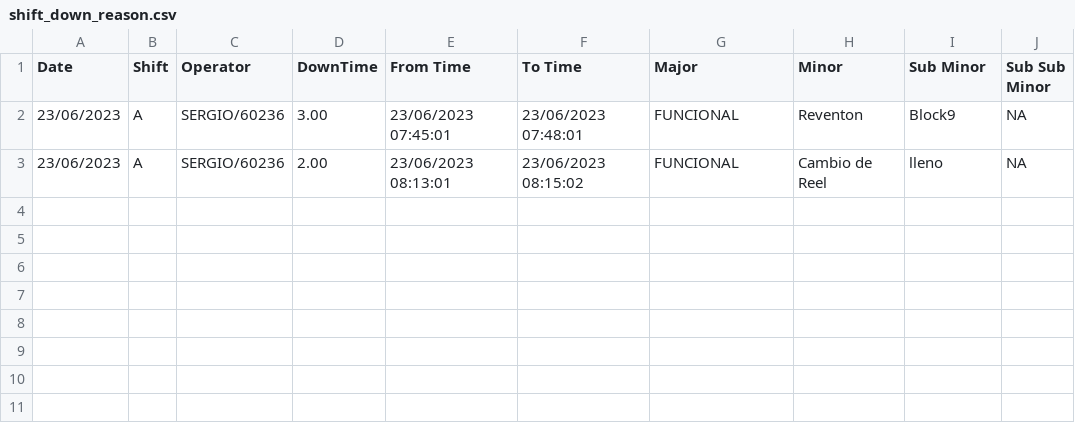
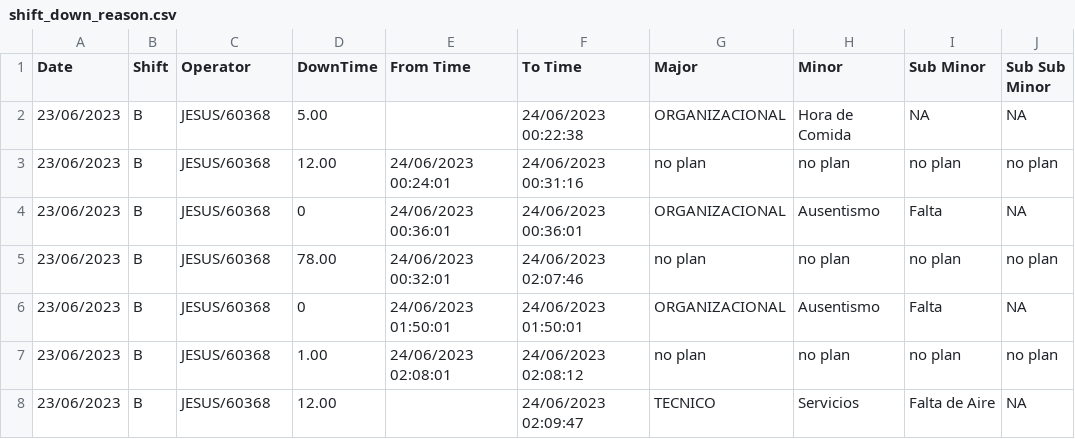
Before and after one commit to ShivamAug/mx_check, a CSV file: drawing-11/machine12/data/shift_down_reason.csv, drawn as a sheet.

```diff
--- a/drawing-11/machine12/data/shift_down_reason.csv
+++ b/drawing-11/machine12/data/shift_down_reason.csv
@@ -1,3 +1,8 @@
 Date,Shift,Operator,DownTime,From Time,To Time,Major,Minor,Sub Minor,Sub Sub Minor
-23/06/2023,A,SERGIO/60236,3.00,23/06/2023 07:45:01,23/06/2023 07:48:01,FUNCIONAL,Reventon,Block9,NA
-23/06/2023,A,SERGIO/60236,2.00,23/06/2023 08:13:01,23/06/2023 08:15:02,FUNCIONAL,Cambio de Reel,lleno,NA
+23/06/2023,B,JESUS/60368,5.00,,24/06/2023 00:22:38,ORGANIZACIONAL,Hora de Comida,NA,NA
+23/06/2023,B,JESUS/60368,12.00,24/06/2023 00:24:01,24/06/2023 00:31:16,no plan,no plan,no plan,no plan
+23/06/2023,B,JESUS/60368,0,24/06/2023 00:36:01,24/06/2023 00:36:01,ORGANIZACIONAL,Ausentismo,Falta,NA
+23/06/2023,B,JESUS/60368,78.00,24/06/2023 00:32:01,24/06/2023 02:07:46,no plan,no plan,no plan,no plan
+23/06/2023,B,JESUS/60368,0,24/06/2023 01:50:01,24/06/2023 01:50:01,ORGANIZACIONAL,Ausentismo,Falta,NA
+23/06/2023,B,JESUS/60368,1.00,24/06/2023 02:08:01,24/06/2023 02:08:12,no plan,no plan,no plan,no plan
+23/06/2023,B,JESUS/60368,12.00,,24/06/2023 02:09:47,TECNICO,Servicios,Falta de Aire,NA
```
Also changed, not shown: drawing-11/machine11/data/shift_down_reason.csv, drawing-11/machine2/data/shift_down_reason.csv, 19 other files.
